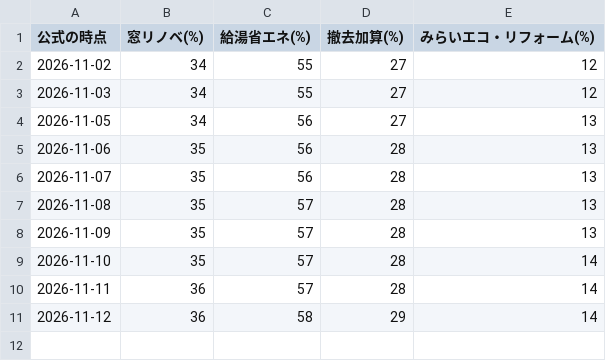
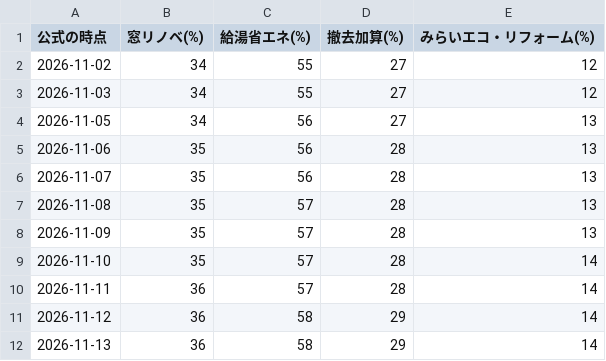
Before and after one commit to sho4special0thanks4-sketch/hojokin-search-761ec045, a CSV file: budget_history.csv, drawn as a sheet; the diff names each change by its address in the sheet, - before the commit and + after, or states it on an @@ line.

```diff
--- a/budget_history.csv
+++ b/budget_history.csv
+row 12: 2026-11-13 | 36 | 58 | 29 | 14
```
Also changed, not shown: 1 other file.
